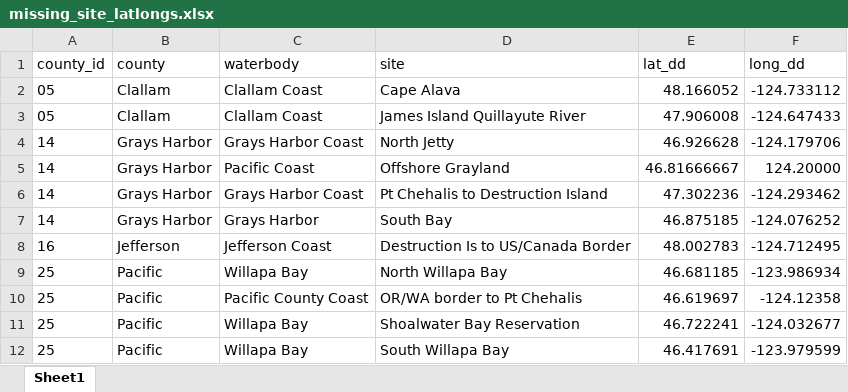
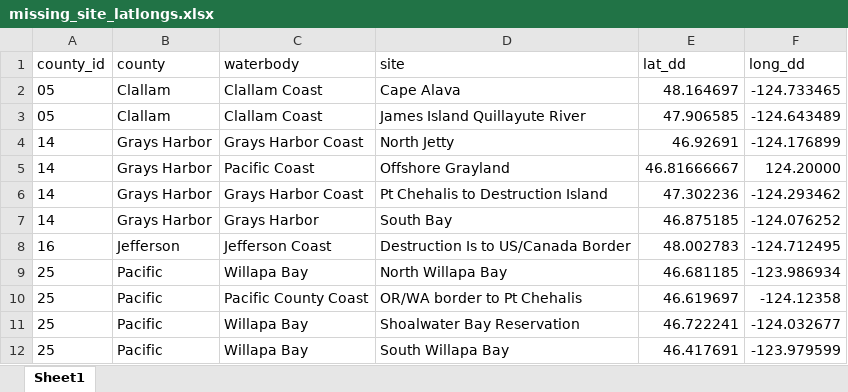
Before and after one commit to cfree14/domoic_acid_mgmt, an Excel workbook: data/washington/da_sampling/data/missing_site_latlongs.xlsx, sheet Sheet1, drawn as a sheet; values as stored, in another font and other column widths than the file's, no borders; the diff names each change by its address in the sheet, - before the commit and + after, or states it on an @@ line.

```diff
--- a/data/washington/da_sampling/data/missing_site_latlongs.xlsx (sheet Sheet1)
+++ b/data/washington/da_sampling/data/missing_site_latlongs.xlsx (sheet Sheet1)
-E2 (lat_dd): 48.166052
+E2 (lat_dd): 48.164697
-F2 (long_dd): -124.733112
+F2 (long_dd): -124.733465
-E3 (lat_dd): 47.906008
+E3 (lat_dd): 47.906585
-F3 (long_dd): -124.647433
+F3 (long_dd): -124.643489
-E4 (lat_dd): 46.926628
+E4 (lat_dd): 46.92691
-F4 (long_dd): -124.179706
+F4 (long_dd): -124.176899
```
Also changed, not shown: data/washington/closures/tables/TableSX_wa_closure_species.xlsx, data/washington/da_sampling/tables/TableSX_biotoxins and_threshholds.xlsx, 24 other files.
